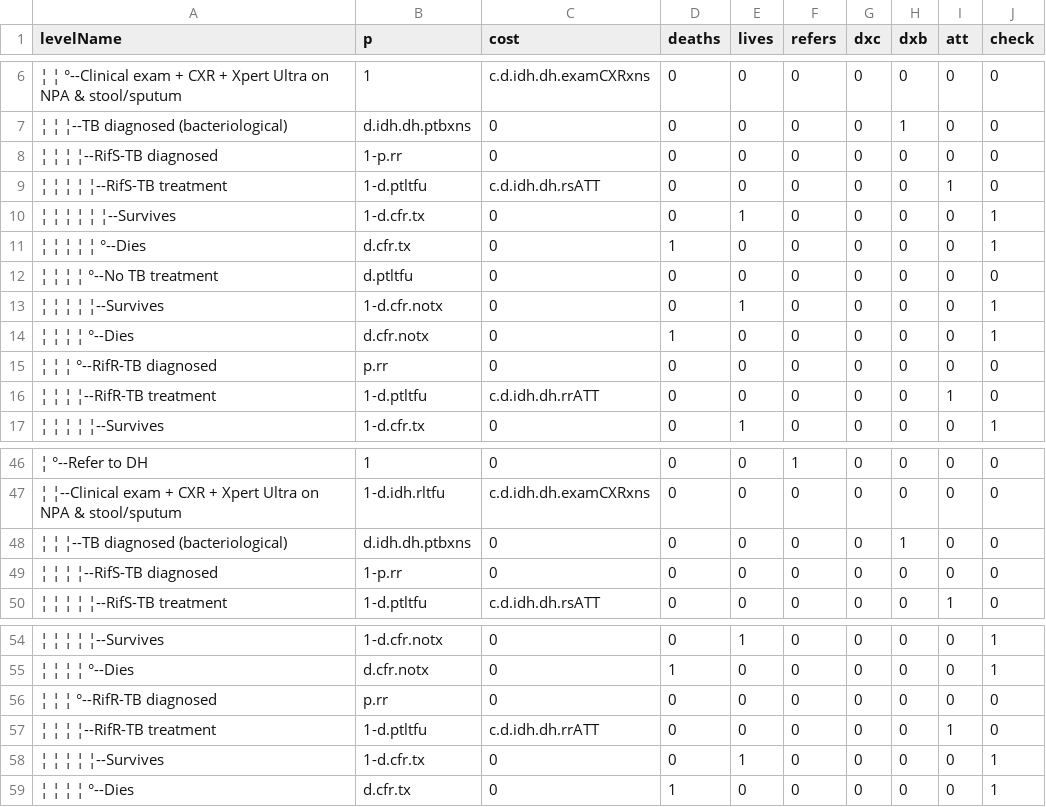
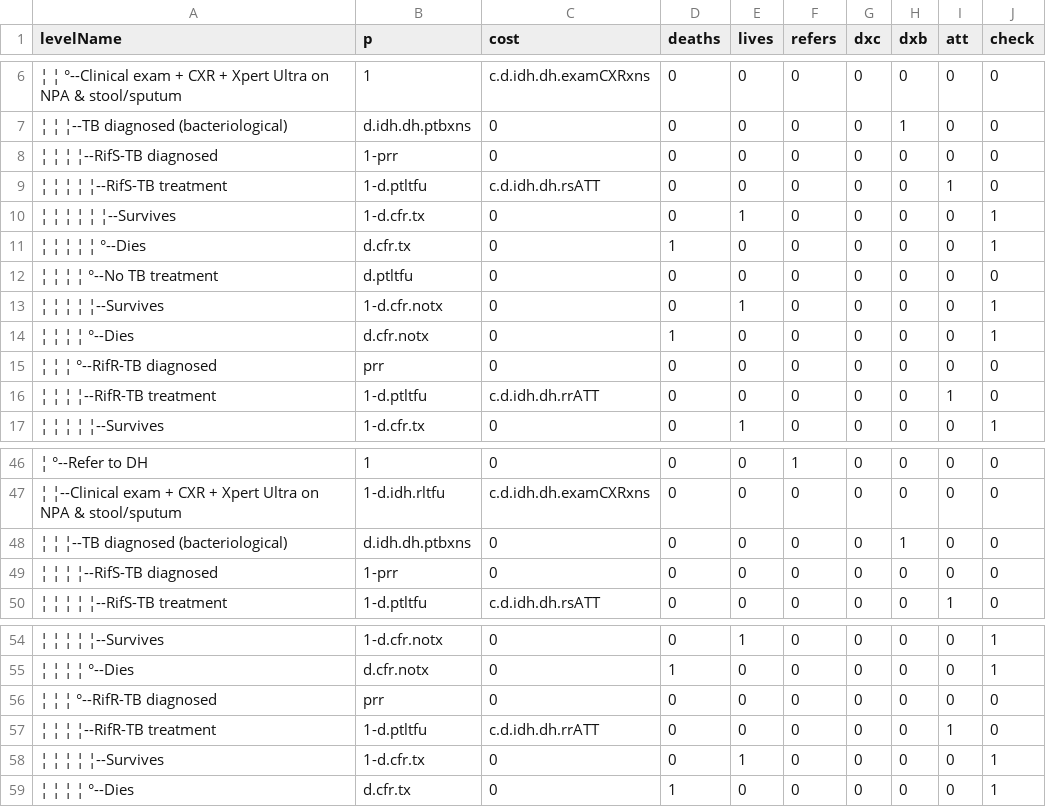
Before and after one commit to petedodd/TBSdecent, a CSV file: indata/CSV/IDH2.csv, drawn as a sheet; only a part is shown, gaps mark what is left out; the diff names each change by its address in the sheet, - before the commit and + after, or states it on an @@ line.

```diff
--- a/indata/CSV/IDH2.csv
+++ b/indata/CSV/IDH2.csv
-B8 (p): 1-p.rr
+B8 (p): 1-prr
-B15 (p): p.rr
+B15 (p): prr
-B49 (p): 1-p.rr
+B49 (p): 1-prr
-B56 (p): p.rr
+B56 (p): prr
```
Also changed, not shown: indata/CSV/IPD2.csv, indata/CSV/IPH2.csv, 2 other files.
